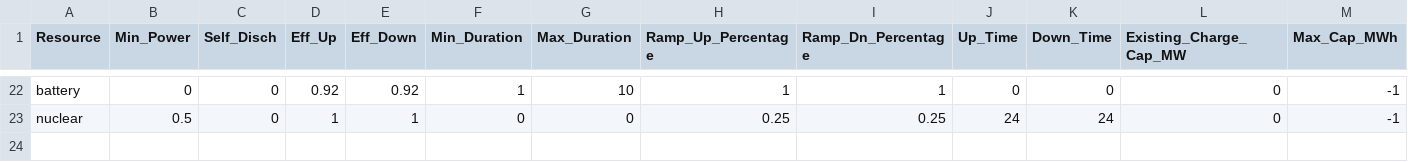
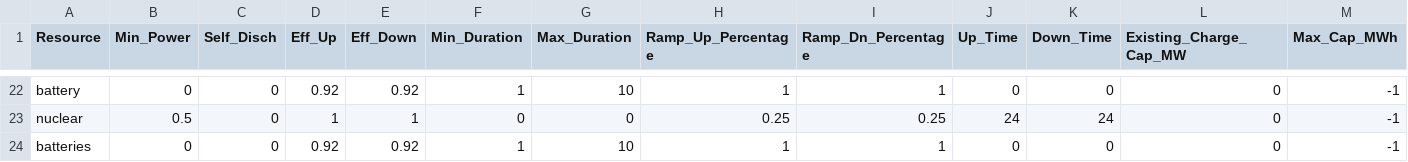
Before and after one commit to PowerGenome/PowerGenome, a CSV file: example_systems/CA_AZ/extra_inputs/test_misc_gen_inputs.csv, drawn as a sheet; only a part is shown, gaps mark what is left out; rows hold the shown columns only; the diff names each change by its address in the sheet, - before the commit and + after, or states it on an @@ line.

```diff
--- a/example_systems/CA_AZ/extra_inputs/test_misc_gen_inputs.csv
+++ b/example_systems/CA_AZ/extra_inputs/test_misc_gen_inputs.csv
+row 24: batteries | 0 | 0 | 0.92 | 0.92 | 1 | 10 | 1 | 1 | 0 | 0 | 0 | -1
```
Also changed, not shown: example_systems/ISONE/extra_inputs/misc_gen_inputs.csv, 1 other file.
